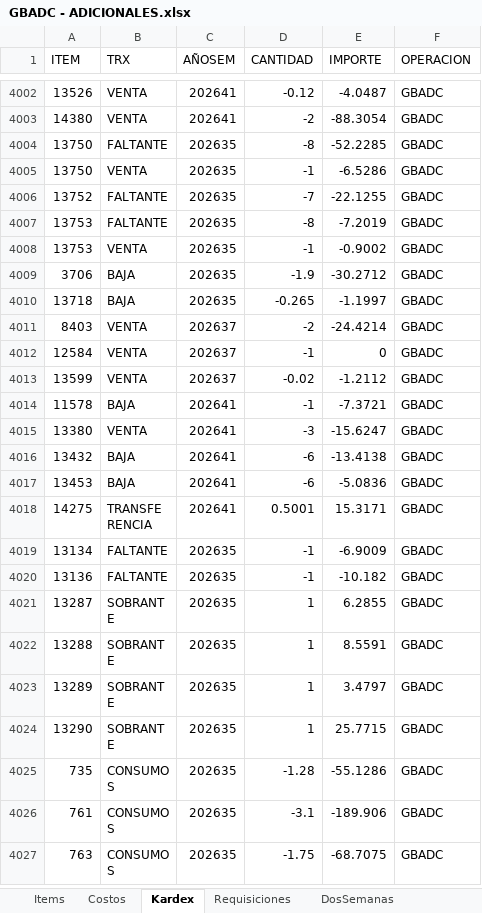
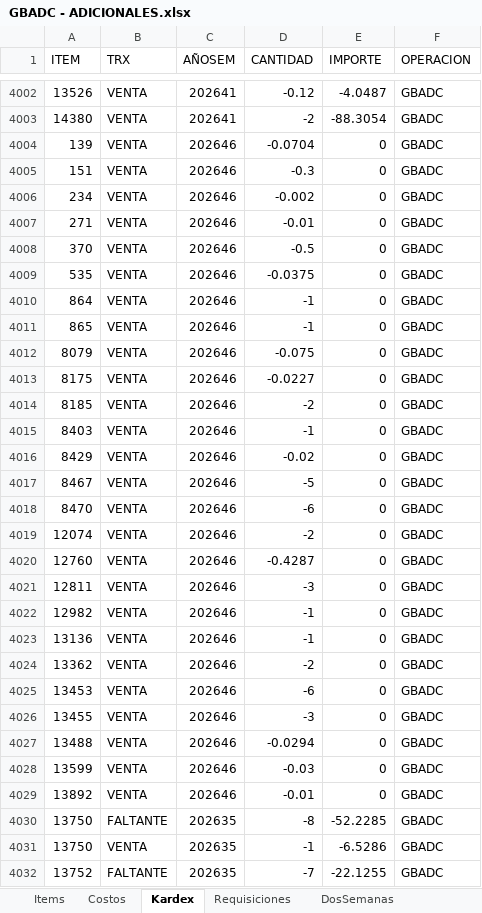
Before and after one commit to AlvaroCornejo/EBC_PEDIDOS_ADICIONALES, an Excel workbook: data/GBADC - ADICIONALES.xlsx, sheet Kardex, drawn as a sheet; only a part is shown, gaps mark what is left out; the shorter side is filled out with more unchanged rows; values as stored, in another font and other column widths than the file's, no borders; table styles not drawn; the diff covers the shown part only; the diff names each change by its address in the sheet, - before the commit and + after, or states it on an @@ line.

```diff
--- a/data/GBADC - ADICIONALES.xlsx (sheet Kardex)
+++ b/data/GBADC - ADICIONALES.xlsx (sheet Kardex)
+row 4004: 139 | VENTA | 202646 | -0.0704 | 0 | GBADC
+row 4005: 151 | VENTA | 202646 | -0.3 | 0 | GBADC
+row 4006: 234 | VENTA | 202646 | -0.002 | 0 | GBADC
+row 4007: 271 | VENTA | 202646 | -0.01 | 0 | GBADC
+row 4008: 370 | VENTA | 202646 | -0.5 | 0 | GBADC
+row 4009: 535 | VENTA | 202646 | -0.0375 | 0 | GBADC
+row 4010: 864 | VENTA | 202646 | -1 | 0 | GBADC
+row 4011: 865 | VENTA | 202646 | -1 | 0 | GBADC
+row 4012: 8079 | VENTA | 202646 | -0.075 | 0 | GBADC
+row 4013: 8175 | VENTA | 202646 | -0.0227 | 0 | GBADC
+row 4014: 8185 | VENTA | 202646 | -2 | 0 | GBADC
+row 4015: 8403 | VENTA | 202646 | -1 | 0 | GBADC
+row 4016: 8429 | VENTA | 202646 | -0.02 | 0 | GBADC
+row 4017: 8467 | VENTA | 202646 | -5 | 0 | GBADC
+row 4018: 8470 | VENTA | 202646 | -6 | 0 | GBADC
+row 4019: 12074 | VENTA | 202646 | -2 | 0 | GBADC
+row 4020: 12760 | VENTA | 202646 | -0.4287 | 0 | GBADC
+row 4021: 12811 | VENTA | 202646 | -3 | 0 | GBADC
+row 4022: 12982 | VENTA | 202646 | -1 | 0 | GBADC
+row 4023: 13136 | VENTA | 202646 | -1 | 0 | GBADC
+row 4024: 13362 | VENTA | 202646 | -2 | 0 | GBADC
+row 4025: 13453 | VENTA | 202646 | -6 | 0 | GBADC
+row 4026: 13455 | VENTA | 202646 | -3 | 0 | GBADC
+row 4027: 13488 | VENTA | 202646 | -0.0294 | 0 | GBADC
+row 4028: 13599 | VENTA | 202646 | -0.03 | 0 | GBADC
+row 4029: 13892 | VENTA | 202646 | -0.01 | 0 | GBADC
```
Also changed, not shown: 78 edited cells elsewhere in this sheet, sheet DosSemanas, sheet PARAMETROS, data/EBC ITEMS_VENTA.xlsx, data/GBCRP - ADICIONALES.xlsx, 8 other files.
